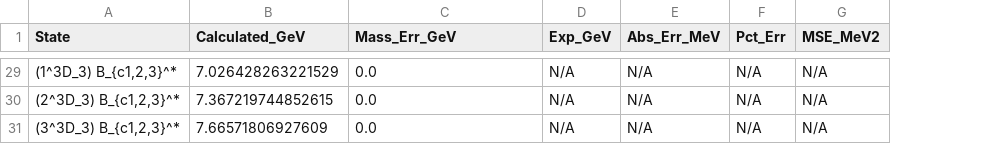
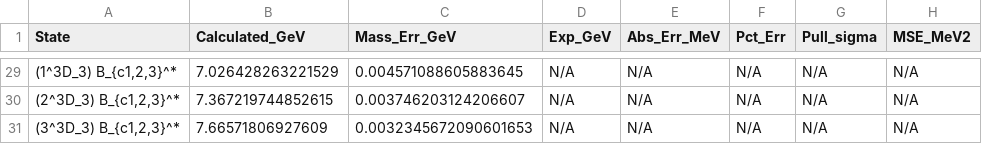
Before and after one commit to LeventKaanOguz/400_2555365_lko, a CSV file: results/B_c Meson (b_cbar)_errors.csv, drawn as a sheet; only a part is shown, gaps mark what is left out; the diff covers the shown part only; the diff names each change by its address in the sheet, - before the commit and + after, or states it on an @@ line.

```diff
--- a/results/B_c Meson (b_cbar)_errors.csv
+++ b/results/B_c Meson (b_cbar)_errors.csv
+column G (Pull_sigma), rows 29-31: all N/A
-C29 (Mass_Err_GeV): 0.0
+C29 (Mass_Err_GeV): 0.004571088605883645
-C30 (Mass_Err_GeV): 0.0
+C30 (Mass_Err_GeV): 0.003746203124206607
-C31 (Mass_Err_GeV): 0.0
+C31 (Mass_Err_GeV): 0.0032345672090601653
```
Also changed, not shown: 27 edited cells elsewhere in this file, results/B_c Meson (b_cbar)_observables.csv, results/Bottomonium (b_bbar)_errors.csv, 11 other files.
